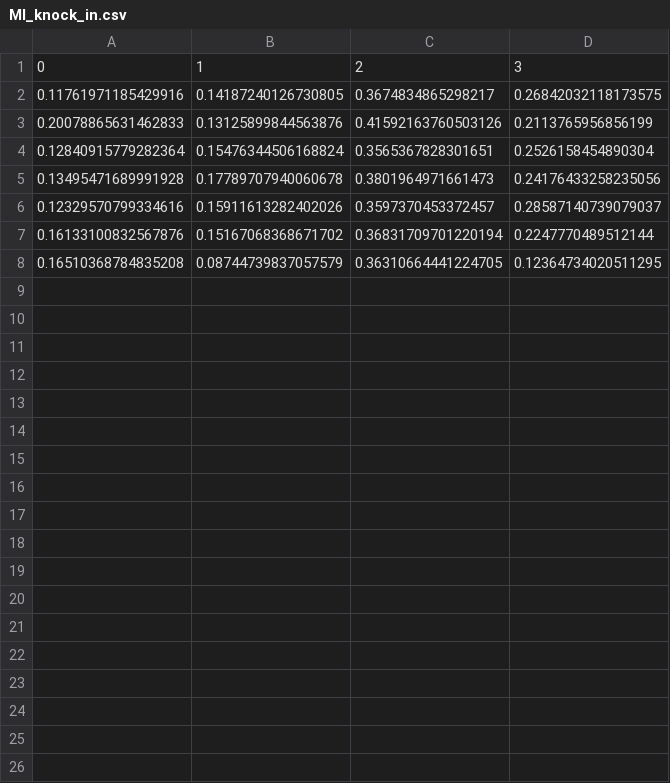
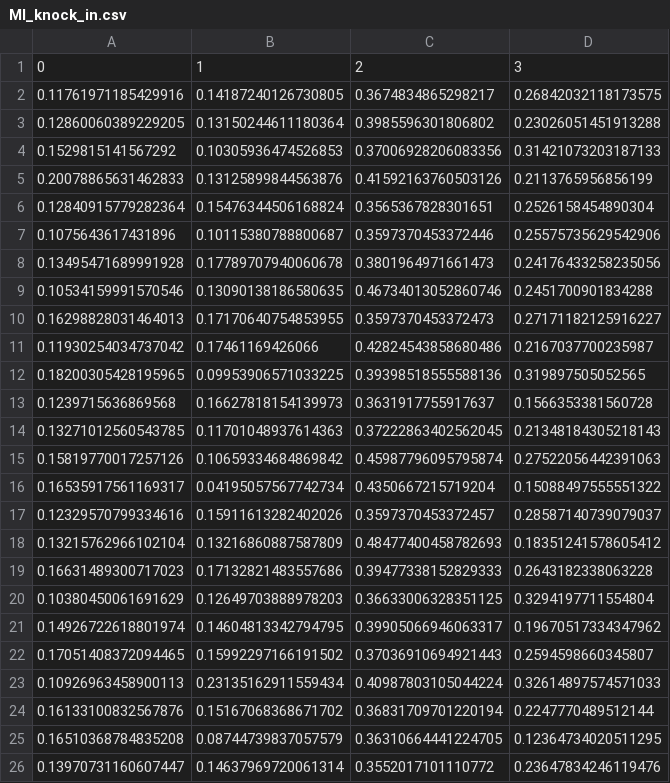
Before and after one commit to annajenul/Block_Importance_Quantification, a CSV file: raw_results/results_servo/MI_knock_in.csv, drawn as a sheet.

```diff
--- a/raw_results/results_servo/MI_knock_in.csv
+++ b/raw_results/results_servo/MI_knock_in.csv
@@ -2,7 +2,25 @@
 0.11761971185429916,0.14187240126730805,0.3674834865298217,0.26842032118173575
+0.12860060389229205,0.13150244611180364,0.3985596301806802,0.23026051451913288
+0.1529815141567292,0.10305936474526853,0.37006928206083356,0.31421073203187133
 0.20078865631462833,0.13125899844563876,0.41592163760503126,0.2113765956856199
 0.12840915779282364,0.15476344506168824,0.3565367828301651,0.2526158454890304
+0.1075643617431896,0.10115380788800687,0.3597370453372446,0.25575735629542906
 0.13495471689991928,0.17789707940060678,0.3801964971661473,0.24176433258235056
+0.10534159991570546,0.13090138186580635,0.46734013052860746,0.2451700901834288
+0.16298828031464013,0.17170640754853955,0.3597370453372473,0.27171182125916227
+0.11930254034737042,0.17461169426066,0.42824543858680486,0.2167037700235987
+0.18200305428195965,0.09953906571033225,0.39398518555588136,0.319897505052565
+0.1239715636869568,0.16627818154139973,0.3631917755917637,0.1566353381560728
+0.13271012560543785,0.11701048937614363,0.37222863402562045,0.21348184305218143
+0.15819770017257126,0.10659334684869842,0.45987796095795874,0.27522056442391063
+0.16535917561169317,0.04195057567742734,0.4350667215719204,0.15088497555551322
 0.12329570799334616,0.15911613282402026,0.3597370453372457,0.28587140739079037
+0.13215762966102104,0.13216860887587809,0.48477400458782693,0.18351241578605412
+0.16631489300717023,0.17132821483557686,0.39477338152829333,0.2643182338063228
+0.10380450061691629,0.12649703888978203,0.36633006328351125,0.3294197711554804
+0.14926722618801974,0.14604813342794795,0.39905066946063317,0.19670517334347962
+0.17051408372094465,0.15992297166191502,0.37036910694921443,0.2594598660345807
+0.10926963458900113,0.23135162911559434,0.40987803105044224,0.32614897574571033
 0.16133100832567876,0.15167068368671702,0.36831709701220194,0.2247770489512144
 0.16510368784835208,0.08744739837057579,0.36310664441224705,0.12364734020511295
+0.13970731160607447,0.14637969720061314,0.3552017101110772,0.23647834246119476
```
Also changed, not shown: raw_results/results_servo/MI_knock_out.csv, raw_results/results_servo/vargrad_max.csv, 7 other files.
